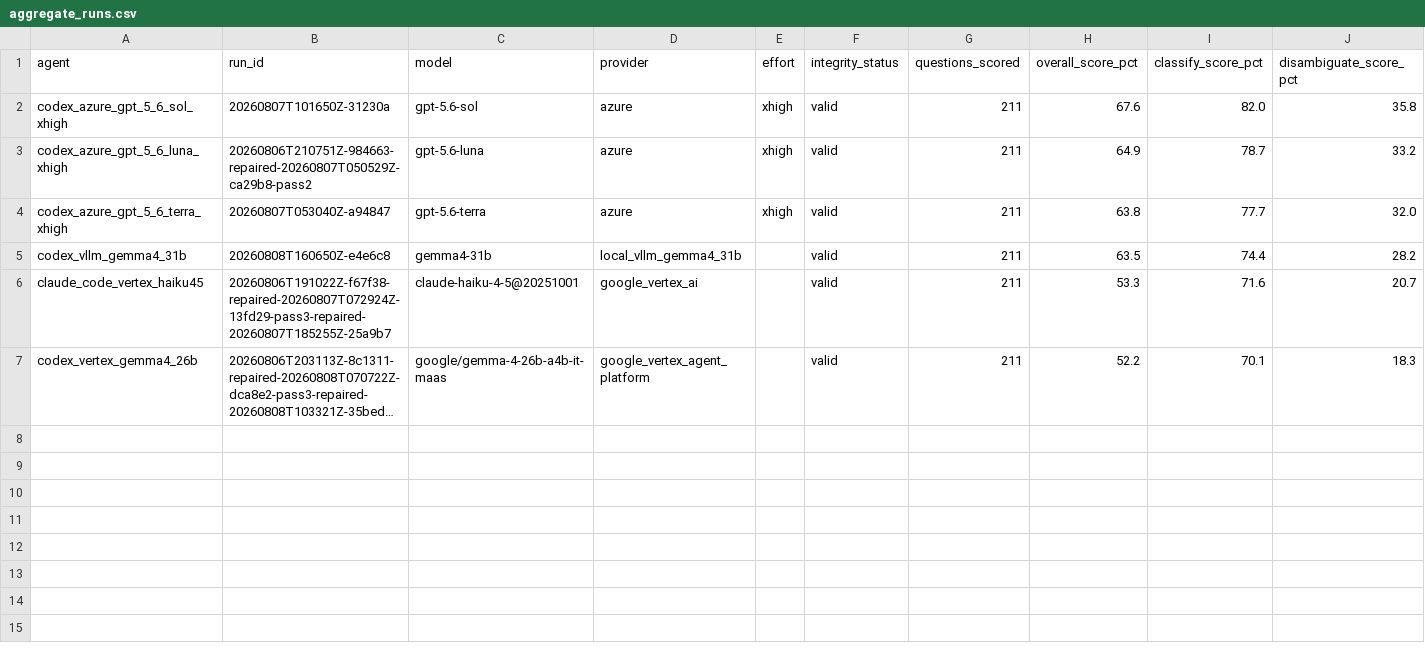
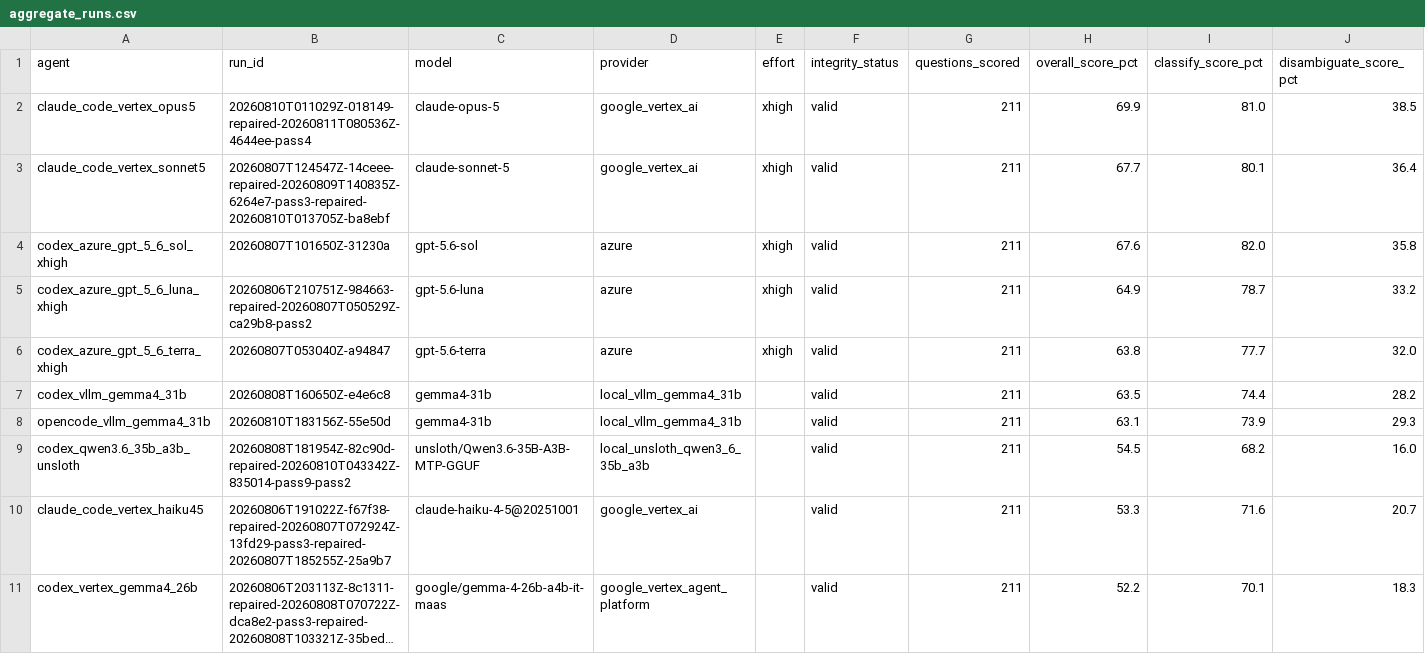
Before and after one commit to kenlkehl/clin-genomic-analysis-benchmark, a CSV file: aggregate_runs.csv, drawn as a sheet; only a part is shown; long unchanged cells end in …; rows hold the shown columns only; the diff names each change by its address in the sheet, - before the commit and + after, or states it on an @@ line.

```diff
--- a/aggregate_runs.csv
+++ b/aggregate_runs.csv
+row 2: claude_code_vertex_opus5 | 20260810T011029Z-018149-repaired-20260811T080536Z-4644ee-pass4 | claude-opus-5 | google_vertex_ai | xhigh | valid | 211 | 69.9 | 81.0 | 38.5
+row 3: claude_code_vertex_sonnet5 | 20260807T124547Z-14ceee-repaired-20260809T140835Z-6264e7-pass3-repaired-20260810T013705Z-ba8ebf | claude-sonnet-5 | google_vertex_ai | xhigh | valid | 211 | 67.7 | 80.1 | 36.4
+row 8: opencode_vllm_gemma4_31b | 20260810T183156Z-55e50d | gemma4-31b | local_vllm_gemma4_31b |  | valid | 211 | 63.1 | 73.9 | 29.3
+row 9: codex_qwen3.6_35b_a3b_unsloth | 20260808T181954Z-82c90d-repaired-20260810T043342Z-835014-pass9-pass2 | unsloth/Qwen3.6-35B-A3B-MTP-GGUF | local_unsloth_qwen3_6_35b_a3b |  | valid | 211 | 54.5 | 68.2 | 16.0
```
Also changed, not shown: 8 other files.
